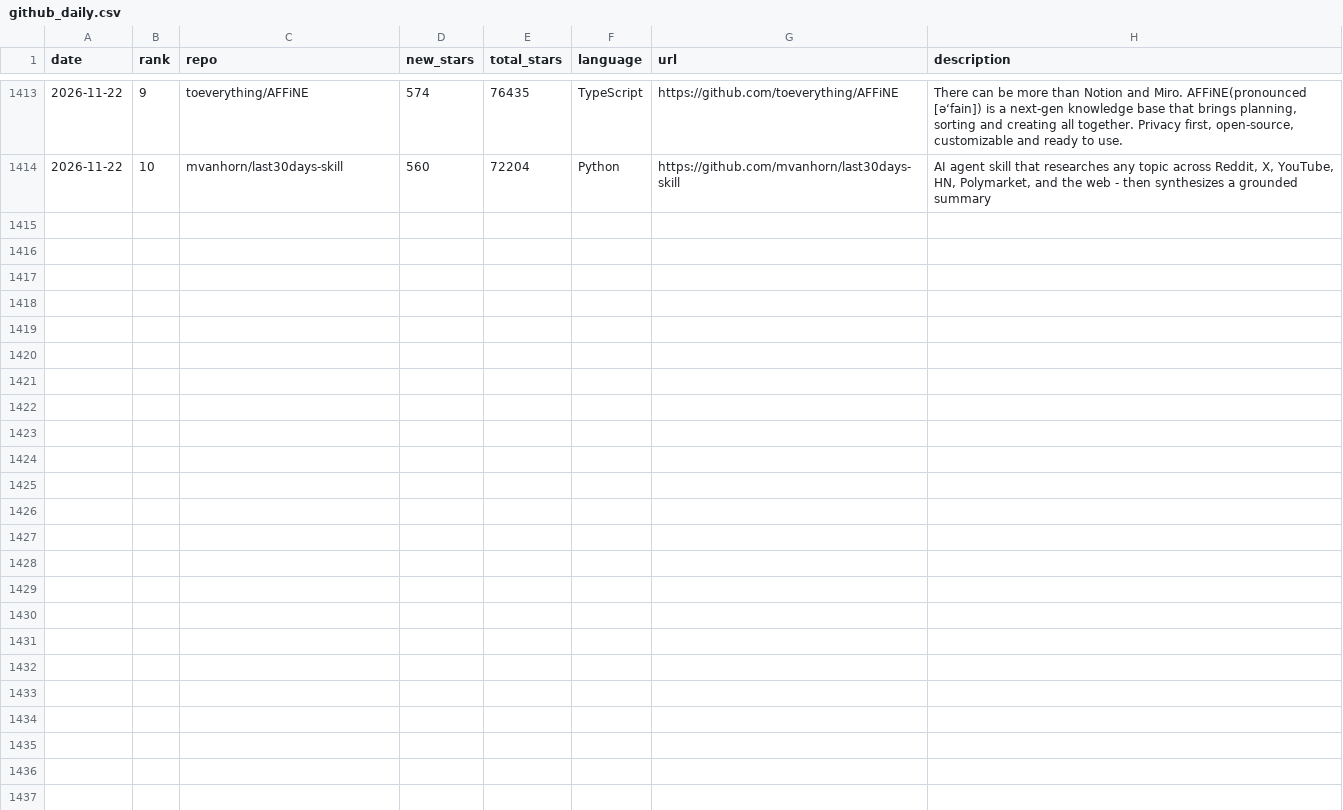
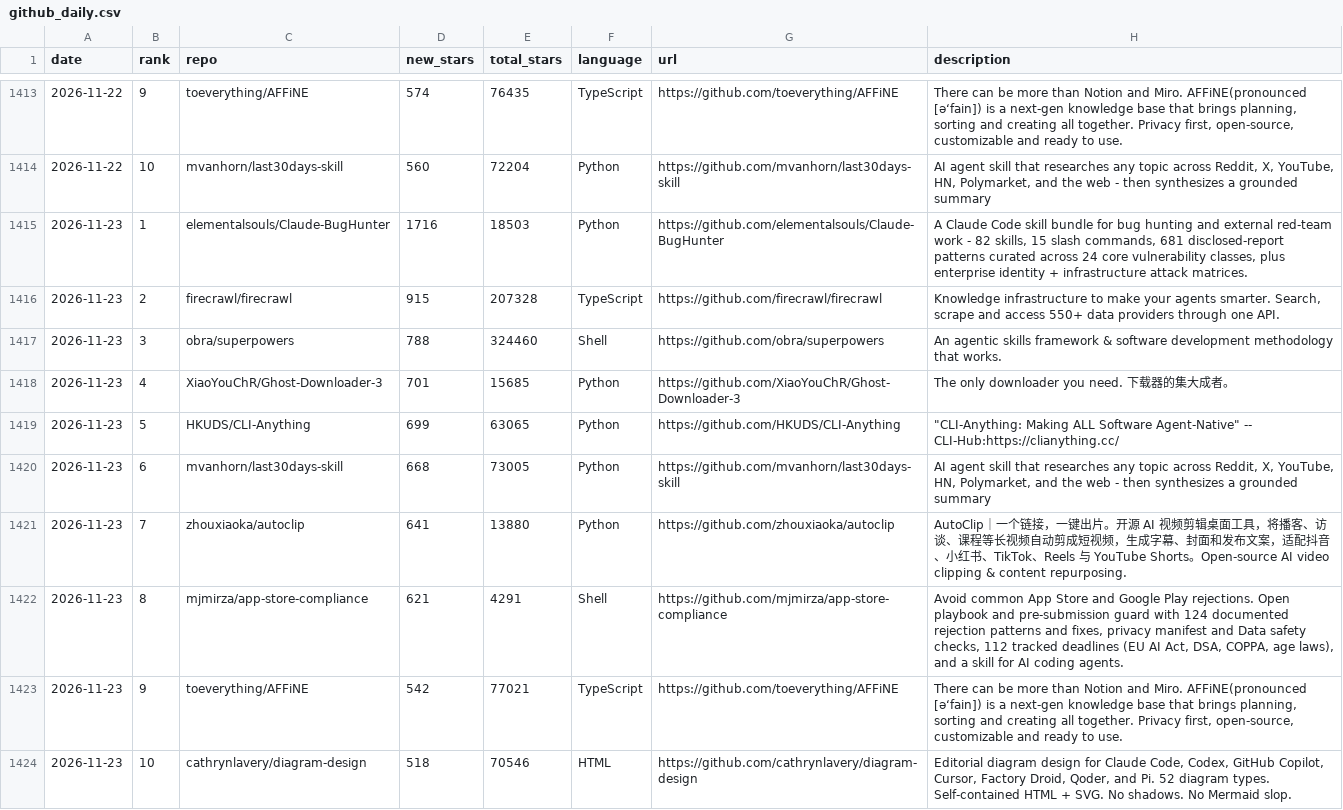
Before and after one commit to FunnymeowwooV0/star-observatory, a CSV file: data/github_daily.csv, drawn as a sheet; only a part is shown, gaps mark what is left out; the diff names each change by its address in the sheet, - before the commit and + after, or states it on an @@ line.

```diff
--- a/data/github_daily.csv
+++ b/data/github_daily.csv
+row 1415: 2026-11-23 | 1 | elementalsouls/Claude-BugHunter | 1716 | 18503 | Python | https://github.com/elementalsouls/Claude-BugHunter | A Claude Code skill bundle for bug hunting and external red-team work - 82 skills, 15 slash commands, 681 disclosed-report patterns curated across 24 core vulnerability classes, plus enterprise identity + infrastructure attack matrices.
+row 1416: 2026-11-23 | 2 | firecrawl/firecrawl | 915 | 207328 | TypeScript | https://github.com/firecrawl/firecrawl | Knowledge infrastructure to make your agents smarter. Search, scrape and access 550+ data providers through one API.
+row 1417: 2026-11-23 | 3 | obra/superpowers | 788 | 324460 | Shell | https://github.com/obra/superpowers | An agentic skills framework & software development methodology that works.
+row 1418: 2026-11-23 | 4 | XiaoYouChR/Ghost-Downloader-3 | 701 | 15685 | Python | https://github.com/XiaoYouChR/Ghost-Downloader-3 | The only downloader you need. 下载器的集大成者。
+row 1419: 2026-11-23 | 5 | HKUDS/CLI-Anything | 699 | 63065 | Python | https://github.com/HKUDS/CLI-Anything | "CLI-Anything: Making ALL Software Agent-Native" -- CLI-Hub:https://clianything.cc/
+row 1420: 2026-11-23 | 6 | mvanhorn/last30days-skill | 668 | 73005 | Python | https://github.com/mvanhorn/last30days-skill | AI agent skill that researches any topic across Reddit, X, YouTube, HN, Polymarket, and the web - then synthesizes a grounded summary
+row 1421: 2026-11-23 | 7 | zhouxiaoka/autoclip | 641 | 13880 | Python | https://github.com/zhouxiaoka/autoclip | AutoClip｜一个链接，一键出片。开源 AI 视频剪辑桌面工具，将播客、访谈、课程等长视频自动剪成短视频，生成字幕、封面和发布文案，适配抖音、小红书、TikTok、Reels 与 YouTube Shorts。Open-source AI video clipping & content repurposing.
+row 1422: 2026-11-23 | 8 | mjmirza/app-store-compliance | 621 | 4291 | Shell | https://github.com/mjmirza/app-store-compliance | Avoid common App Store and Google Play rejections. Open playbook and pre-submission guard with 124 documented rejection patterns and fixes, privacy manifest and Data safety checks, 112 tracked deadlines (EU AI Act, DSA, COPPA, age laws), and a skill for AI coding agents.
+row 1423: 2026-11-23 | 9 | toeverything/AFFiNE | 542 | 77021 | TypeScript | https://github.com/toeverything/AFFiNE | There can be more than Notion and Miro. AFFiNE(pronounced [ə‘fain]) is a next-gen knowledge base that brings planning, sorting and creating all together. Privacy first, open-source, customizable and ready to use.
+row 1424: 2026-11-23 | 10 | cathrynlavery/diagram-design | 518 | 70546 | HTML | https://github.com/cathrynlavery/diagram-design | Editorial diagram design for Claude Code, Codex, GitHub Copilot, Cursor, Factory Droid, Qoder, and Pi. 52 diagram types. Self-contained HTML + SVG. No shadows. No Mermaid slop.
```
Also changed, not shown: data/hf_trending.csv, data/hn_daily.csv, 7 other files.
